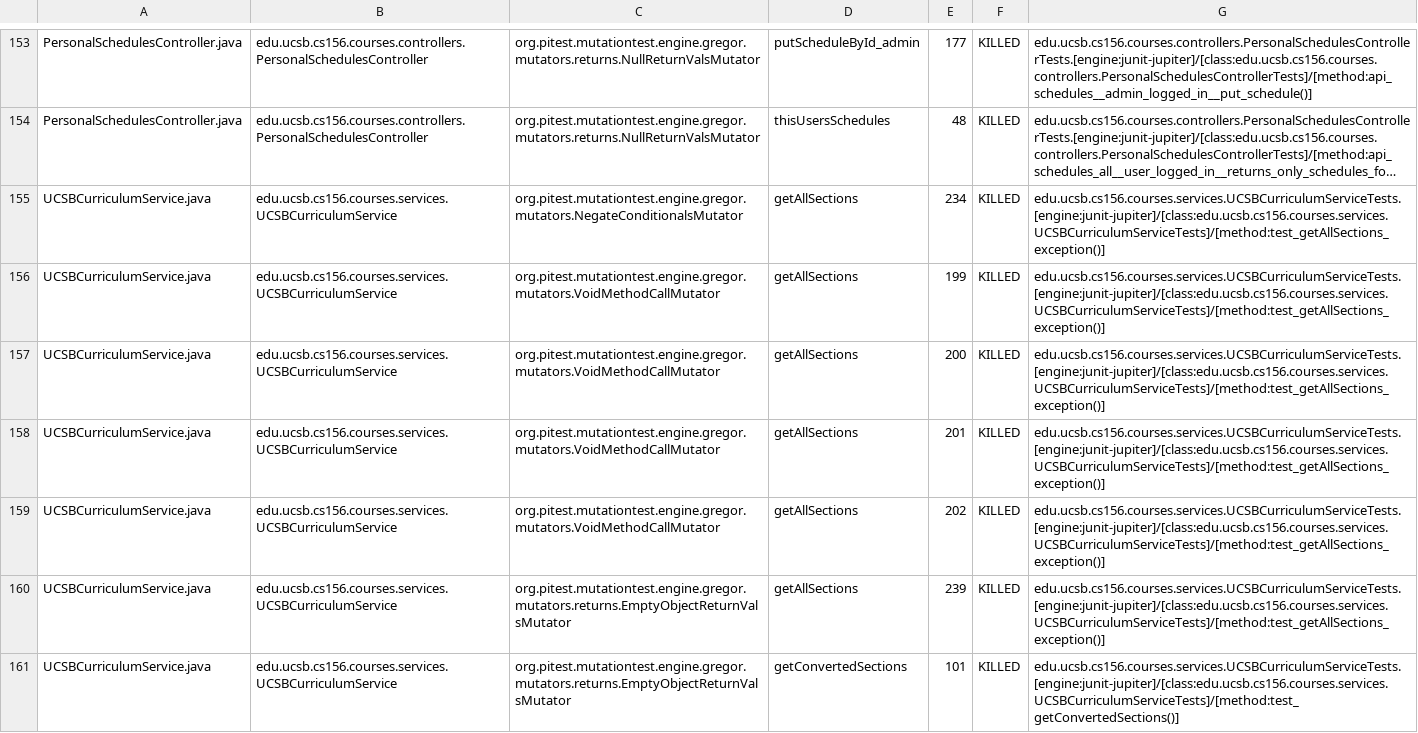
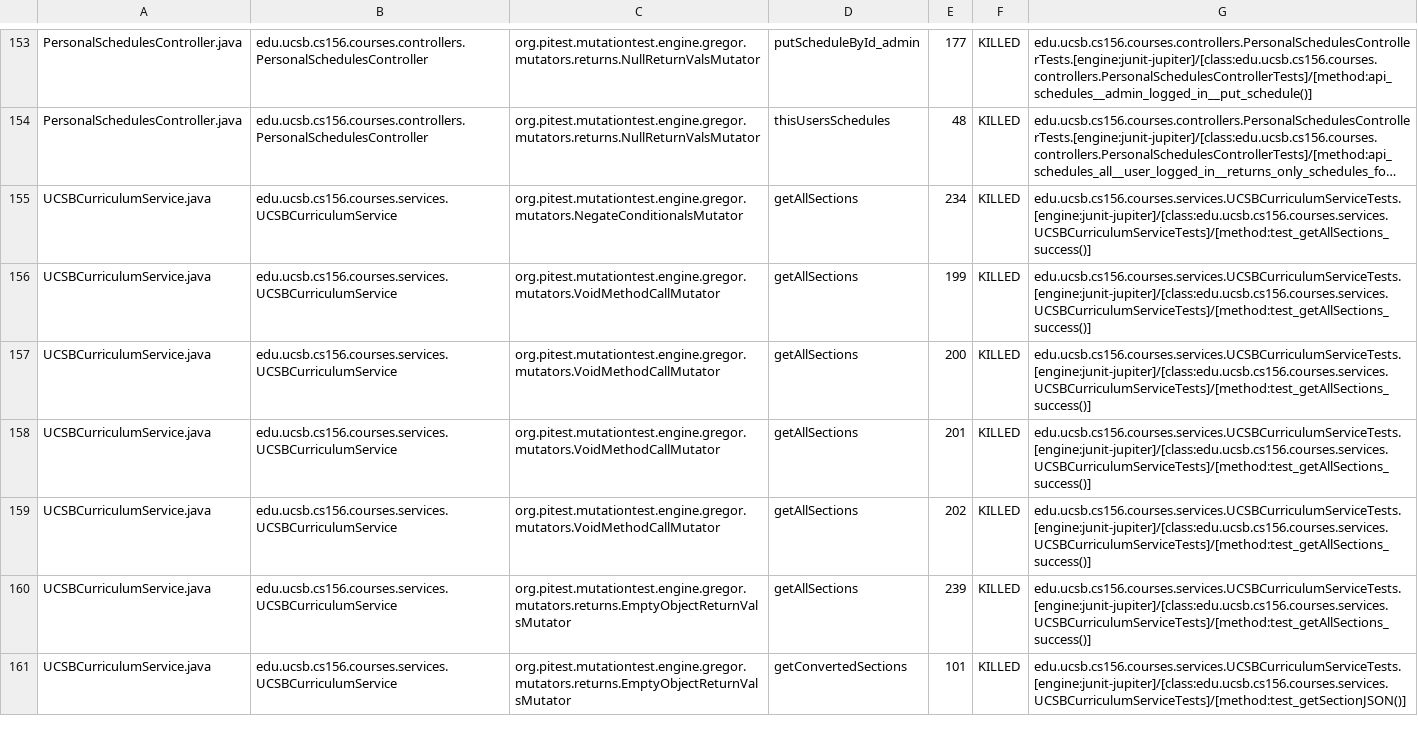
Before and after one commit to ucsb-cs156-w24/proj-courses-w24-5pm-1, a CSV file: prs/28/pitest/mutations.csv, drawn as a sheet; only a part is shown, gaps mark what is left out; long unchanged cells end in …; the diff covers the shown part only; the diff names each change by its address in the sheet, - before the commit and + after, or states it on an @@ line.

Commit message:
Deploying to gh-pages from @ ucsb-cs156-w24/proj-courses-w24-5pm-1@7d9dd8b4529d90a60572de466bddb901cfb2f297 🚀

```diff
--- a/prs/28/pitest/mutations.csv
+++ b/prs/28/pitest/mutations.csv
-G155:G160: edu.ucsb.cs156.courses.services.UCSBCurriculumServiceTests.[engine:junit-jupiter]/[class:edu.ucsb.cs156.courses.services.UCSBCurriculumServiceTests]/[method:test_getAllSections_exception()]
+G155:G160: edu.ucsb.cs156.courses.services.UCSBCurriculumServiceTests.[engine:junit-jupiter]/[class:edu.ucsb.cs156.courses.services.UCSBCurriculumServiceTests]/[method:test_getAllSections_success()]
-G161: edu.ucsb.cs156.courses.services.UCSBCurriculumServiceTests.[engine:junit-jupiter]/[class:edu.ucsb.cs156.courses.services.UCSBCurriculumServiceTests]/[method:test_getConvertedSections()]
+G161: edu.ucsb.cs156.courses.services.UCSBCurriculumServiceTests.[engine:junit-jupiter]/[class:edu.ucsb.cs156.courses.services.UCSBCurriculumServiceTests]/[method:test_getSectionJSON()]
```
Also changed, not shown: 64 edited cells elsewhere in this file, 39 other files.
